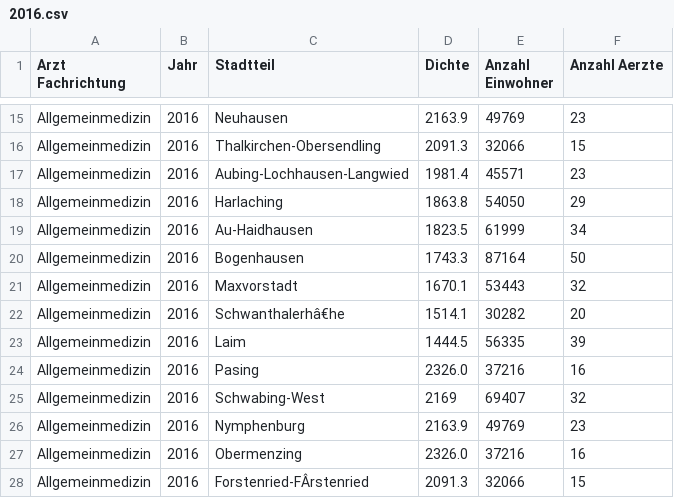
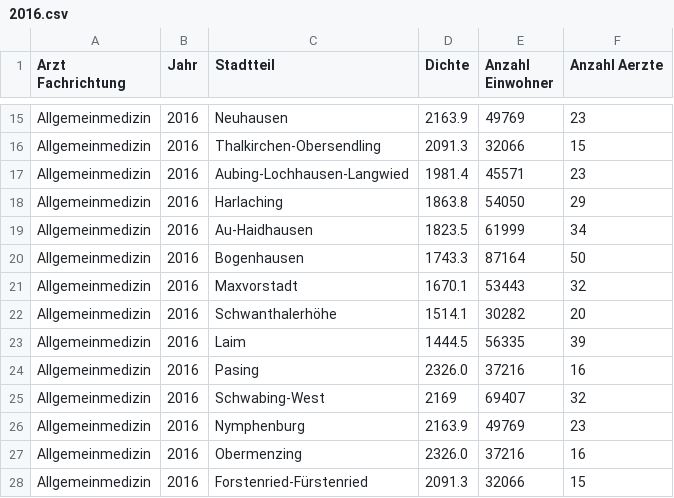
Before and after one commit to SaschaSZ/gdv, a CSV file: 2016.csv, drawn as a sheet; only a part is shown, gaps mark what is left out; the diff names each change by its address in the sheet, - before the commit and + after, or states it on an @@ line.

Commit message:
Update 2016.csv

```diff
--- a/2016.csv
+++ b/2016.csv
-C22 (Stadtteil): Schwanthalerhâ€he
+C22 (Stadtteil): Schwanthalerhöhe
-C28 (Stadtteil): Forstenried-FÂrstenried
+C28 (Stadtteil): Forstenried-Fürstenried
```
